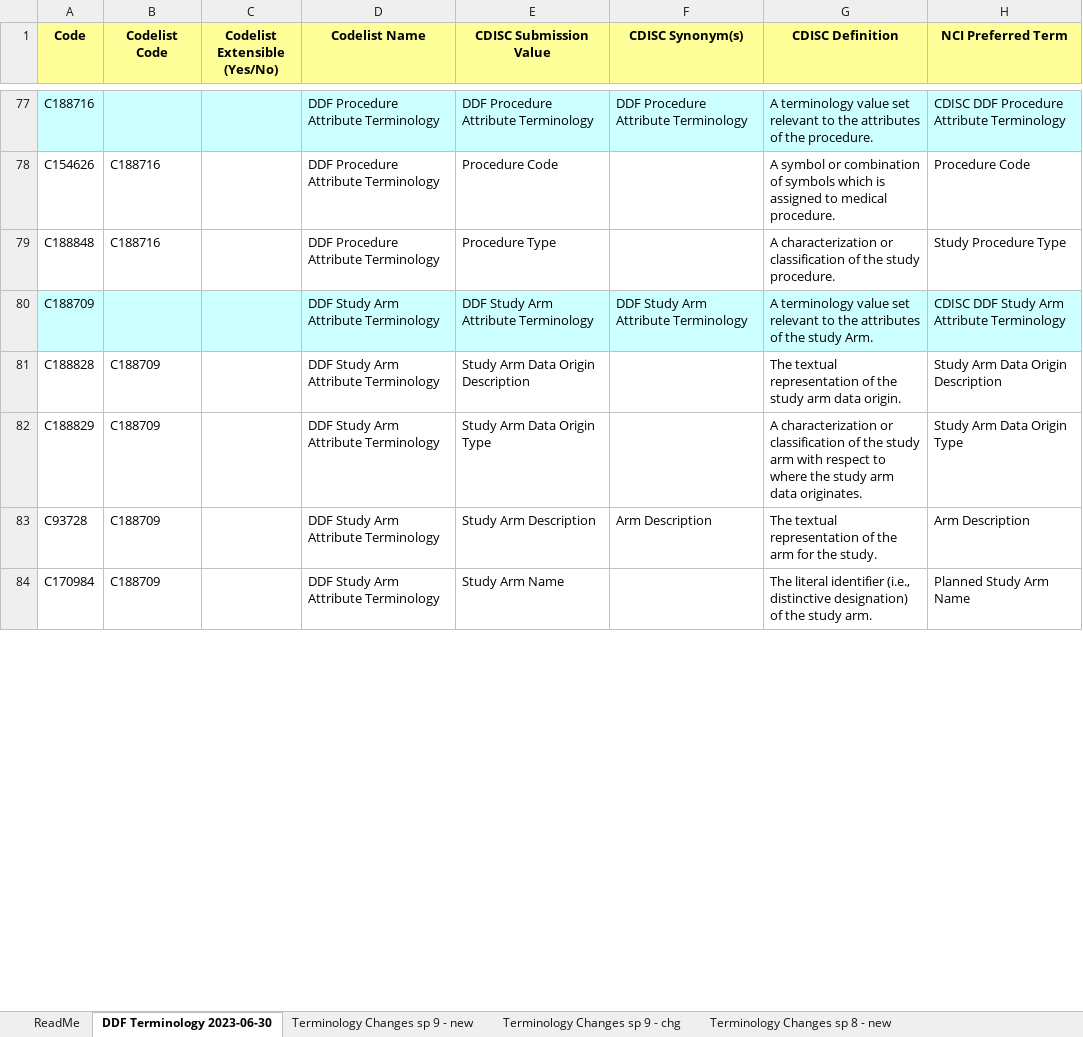
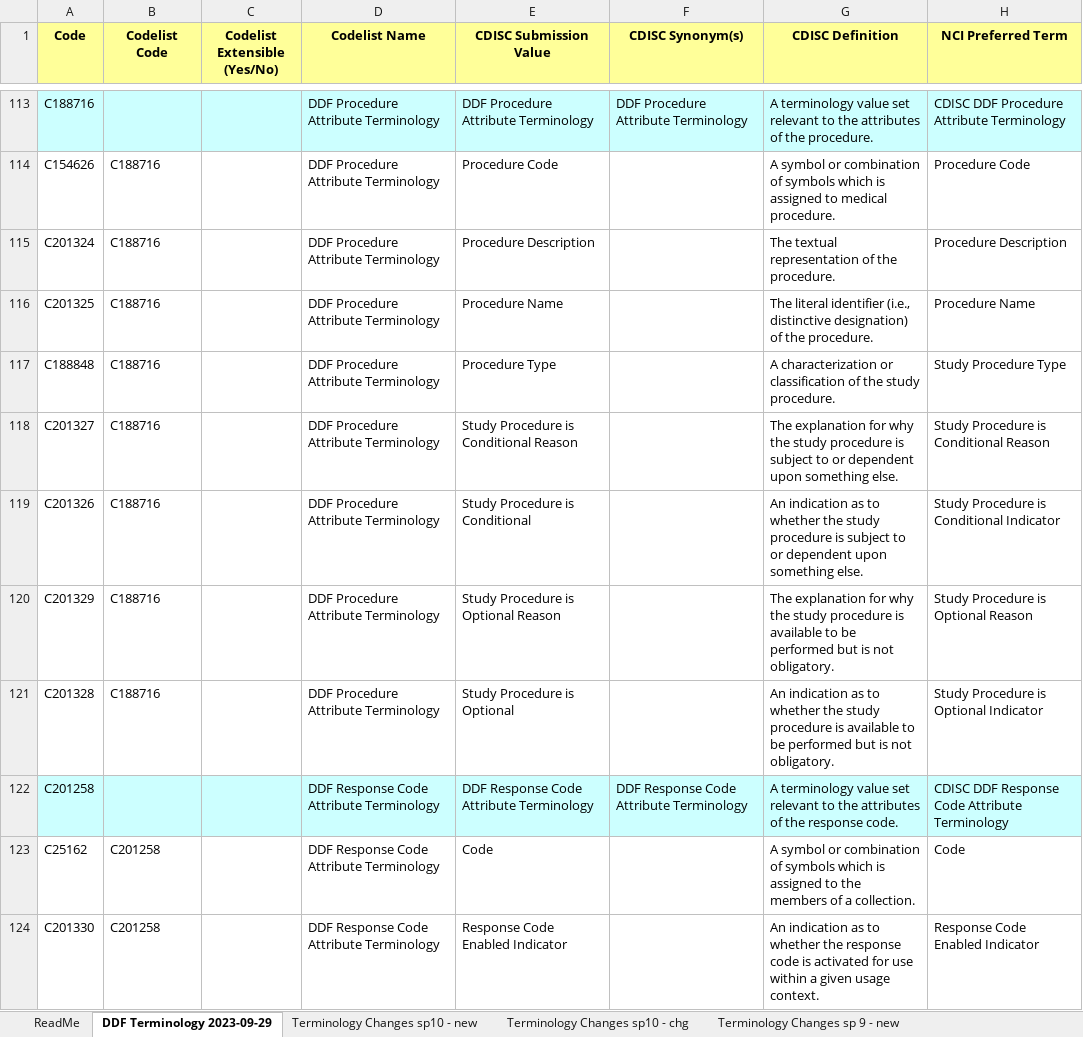
Before and after one commit to cdisc-org/DDF-RA, an Excel workbook: Deliverables/CT/USDM_CT_Changes.xlsx, sheet DDF Terminology 2023-09-29, drawn as a sheet; only a part is shown, gaps mark what is left out; the shorter side is filled out with more unchanged rows; values as stored, in another font and other column widths than the file's, no borders; the diff covers the shown part only; the diff names each change by its address in the sheet, - before the commit and + after, or states it on an @@ line.

```diff
--- a/Deliverables/CT/USDM_CT_Changes.xlsx (sheet DDF Terminology 2023-09-29)
+++ b/Deliverables/CT/USDM_CT_Changes.xlsx (sheet DDF Terminology 2023-09-29)
-sheet tab: DDF Terminology 2023-06-30
+sheet tab: DDF Terminology 2023-09-29
+sheet tab: Terminology Changes sp10 - new
+sheet tab: Terminology Changes sp10 - chg
+row 115: C201324 | C188716 |  | DDF Procedure Attribute Terminology | Procedure Description |  | The textual representation of the procedure. | Procedure Description
+row 116: C201325 | C188716 |  | DDF Procedure Attribute Terminology | Procedure Name |  | The literal identifier (i.e., distinctive designation) of the procedure. | Procedure Name
+row 118: C201327 | C188716 |  | DDF Procedure Attribute Terminology | Study Procedure is Conditional Reason |  | The explanation for why the study procedure is subject to or dependent upon something else. | Study Procedure is Conditional Reason
+row 119: C201326 | C188716 |  | DDF Procedure Attribute Terminology | Study Procedure is Conditional |  | An indication as to whether the study procedure is subject to or dependent upon something else. | Study Procedure is Conditional Indicator
+row 120: C201329 | C188716 |  | DDF Procedure Attribute Terminology | Study Procedure is Optional Reason |  | The explanation for why the study procedure is available to be performed but is not obligatory. | Study Procedure is Optional Reason
+row 121: C201328 | C188716 |  | DDF Procedure Attribute Terminology | Study Procedure is Optional |  | An indication as to whether the study procedure is available to be performed but is not obligatory. | Study Procedure is Optional Indicator
+row 122: C201258 |  |  | DDF Response Code Attribute Terminology | DDF Response Code Attribute Terminology | DDF Response Code Attribute Terminology | A terminology value set relevant to the attributes of the response code. | CDISC DDF Response Code Attribute Terminology
+row 123: C25162 | C201258 |  | DDF Response Code Attribute Terminology | Code |  | A symbol or combination of symbols which is assigned to the members of a collection. | Code
+row 124: C201330 | C201258 |  | DDF Response Code Attribute Terminology | Response Code Enabled Indicator |  | An indication as to whether the response code is activated for use within a given usage context. | Response Code Enabled Indicator
```
Also changed, not shown: 100 added rows, 14 removed rows and 13 edited cells elsewhere in this sheet, Deliverables/CT/USDM_CT.xlsx.
